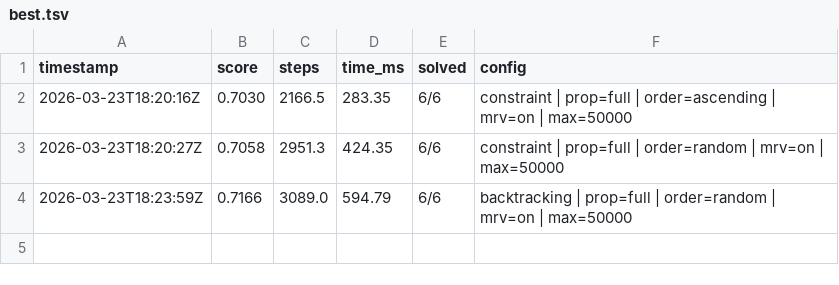
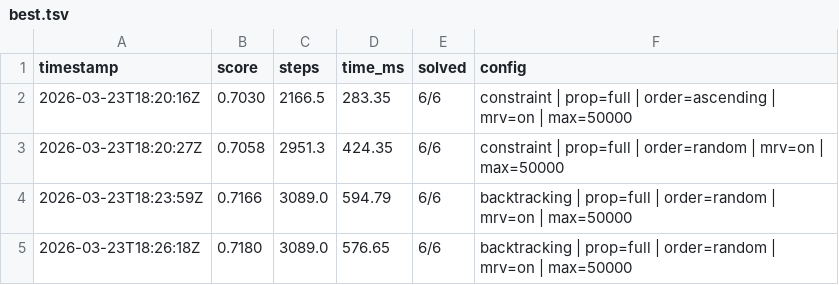
Before and after one commit to muonium-ai/muonevals, a TSV file: best.tsv, drawn as a sheet; the diff names each change by its address in the sheet, - before the commit and + after, or states it on an @@ line.

Commit message:
New best score: 0.7180 (6/6 solved)
Config: backtracking | prop=full | order=random | mrv=on | max=50000

```diff
--- a/best.tsv
+++ b/best.tsv
+row 5: 2026-03-23T18:26:18Z | 0.7180 | 3089.0 | 576.65 | 6/6 | backtracking | prop=full | order=random | mrv=on | max=50000
```
